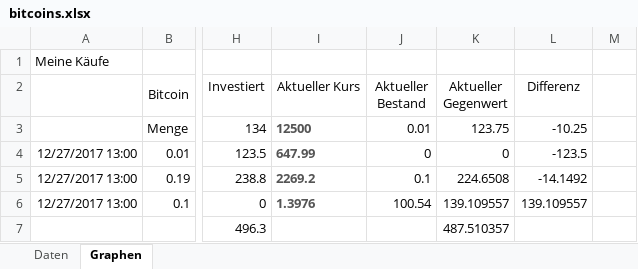
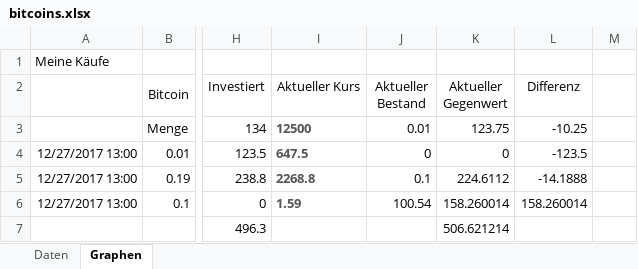
Before and after one commit to BerSomBen/CryptoCurrencies, an Excel workbook: bitcoins.xlsx, sheet Graphen, drawn as a sheet; only a part is shown, gaps mark what is left out; values as stored, in another font and other column widths than the file's, no borders; the diff names each change by its address in the sheet, - before the commit and + after, or states it on an @@ line.

```diff
--- a/bitcoins.xlsx (sheet Graphen)
+++ b/bitcoins.xlsx (sheet Graphen)
-I4 (Aktueller Kurs): 647.99
+I4 (Aktueller Kurs): 647.5
-I5 (Aktueller Kurs): 2269.2
+I5 (Aktueller Kurs): 2268.8
-K5 (Aktueller Gegenwert): 224.6508
+K5 (Aktueller Gegenwert): 224.6112
-L5 (Differenz): -14.1492
+L5 (Differenz): -14.1888
-I6 (Aktueller Kurs): 1.3976
+I6 (Aktueller Kurs): 1.59
-K6 (Aktueller Gegenwert): 139.109557
+K6 (Aktueller Gegenwert): 158.260014
-L6 (Differenz): 139.109557
+L6 (Differenz): 158.260014
-K7 (Aktueller Gegenwert): 487.510357
+K7 (Aktueller Gegenwert): 506.621214
```
Also changed, not shown: sheet Daten, 5 other files.
